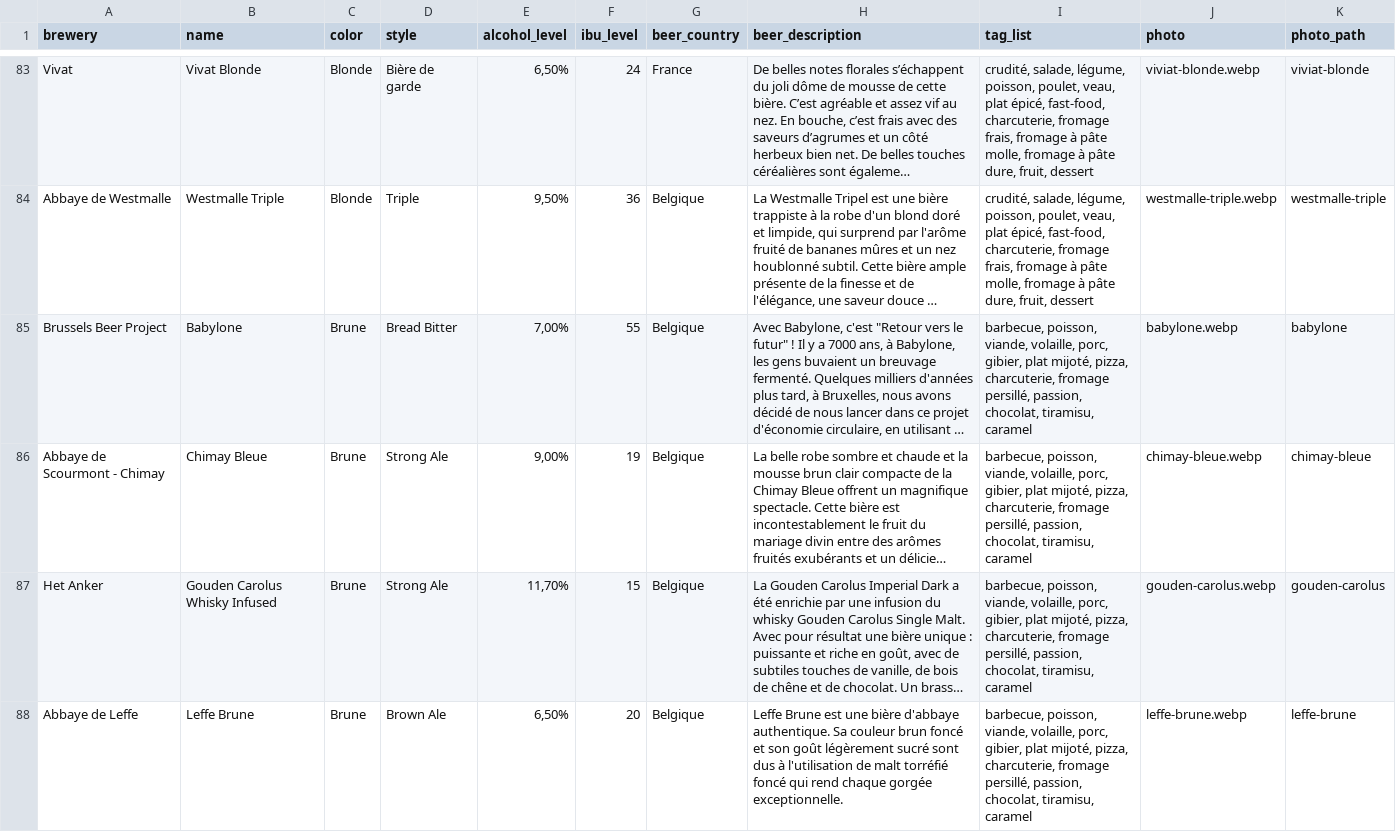
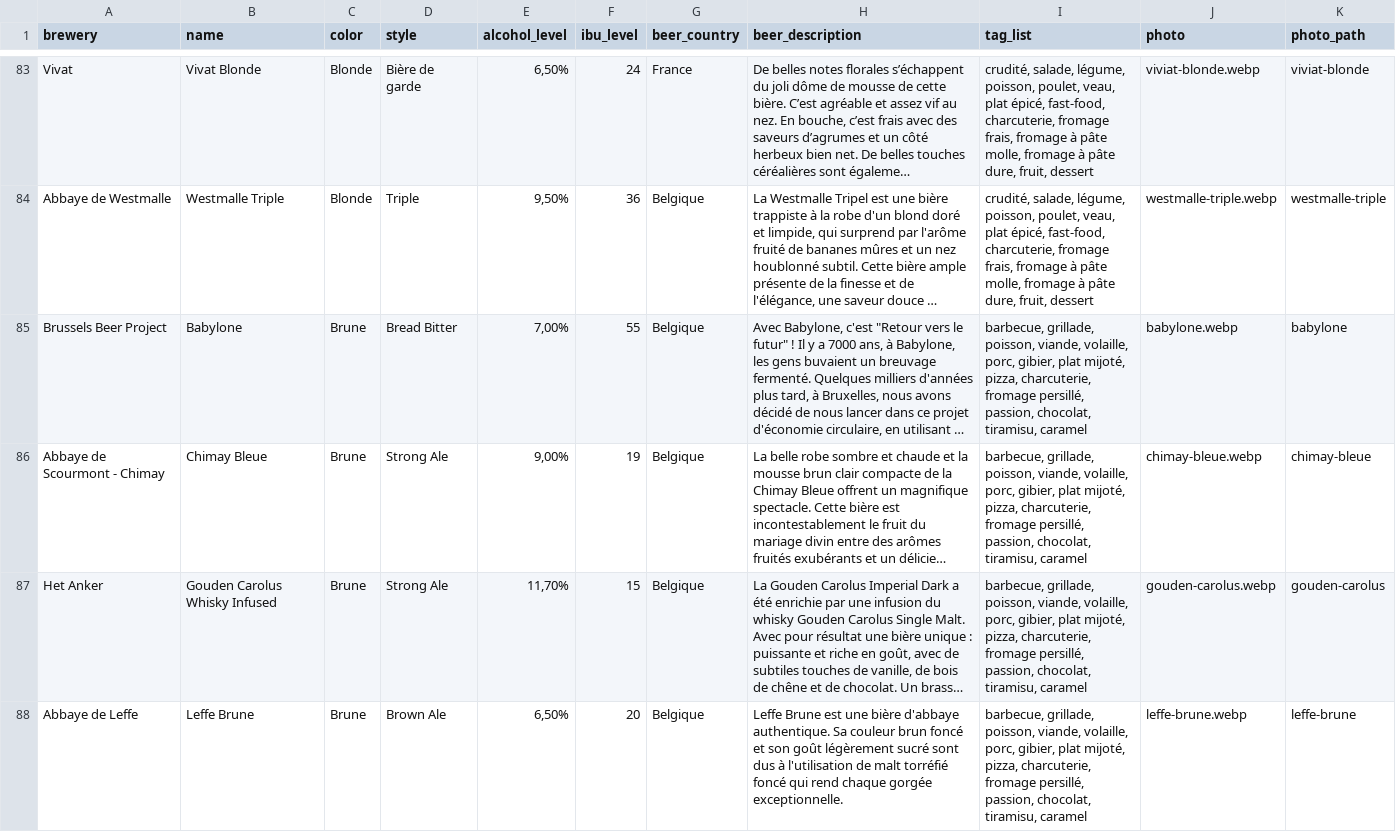
Before and after one commit to Lucdlp/match-your-beer, a CSV file: db/beers.csv.csv (was db/beers.csv), drawn as a sheet; only a part is shown, gaps mark what is left out; long unchanged cells end in …; the diff covers the shown part only; the diff names each change by its address in the sheet, - before the commit and + after, or states it on an @@ line.

```diff
--- a/db/beers.csv
+++ b/db/beers.csv.csv
-I85:I88 (tag_list): barbecue, poisson, viande,…
+I85:I88 (tag_list): barbecue, grillade, poisson, viande,…
```
Also changed, not shown: 30 edited cells elsewhere in this file, 2 other files.
